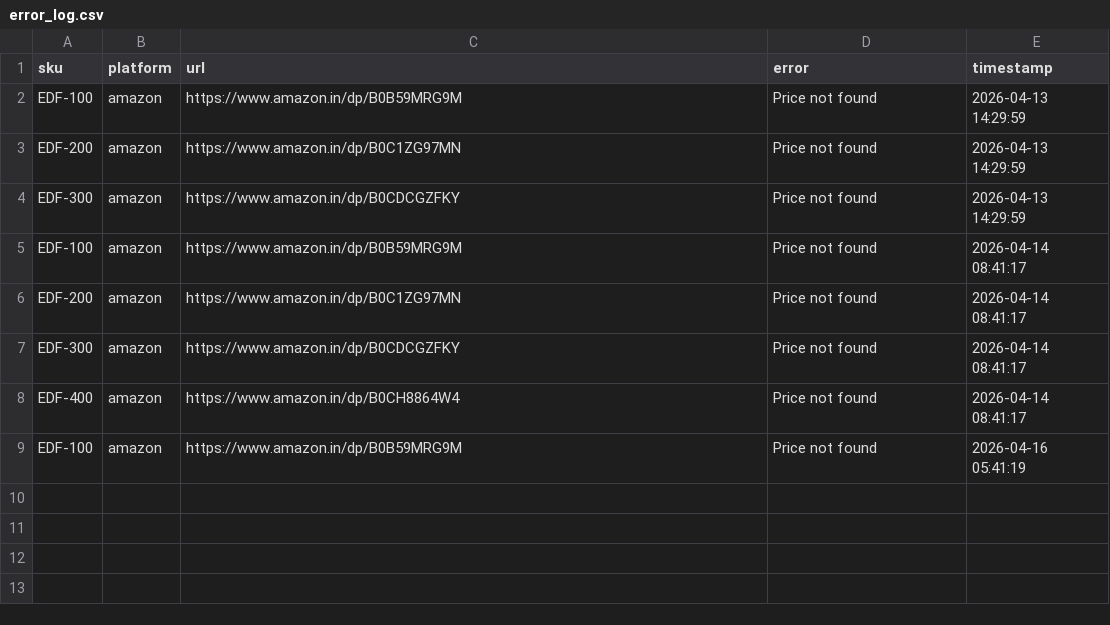
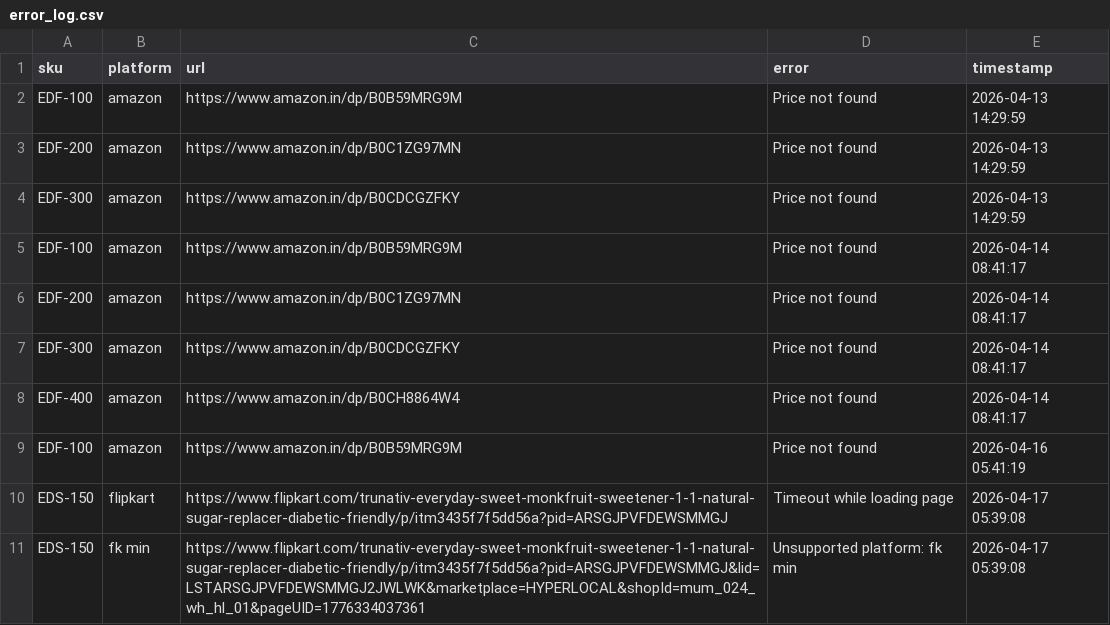
Before and after one commit to Shubham-Shigvan/price-tracker, a CSV file: error_log.csv, drawn as a sheet.

```diff
--- a/error_log.csv
+++ b/error_log.csv
@@ -9 +9,3 @@ EDF-400,amazon,https://www.amazon.in/dp/B0CH8864W4,Price not found,2026-04-14 08
 EDF-100,amazon,https://www.amazon.in/dp/B0B59MRG9M,Price not found,2026-04-16 05:41:19
+EDS-150,flipkart,https://www.flipkart.com/trunativ-everyday-sweet-monkfruit-sweetener-1-1-natural-sugar-replacer-diabetic-friendly/p/itm3435f7f5dd56a?pid=ARSGJPVFDEWSMMGJ,Timeout while loading page,2026-04-17 05:39:08
+EDS-150,fk min,https://www.flipkart.com/trunativ-everyday-sweet-monkfruit-sweetener-1-1-natural-sugar-replacer-diabetic-friendly/p/itm3435f7f5dd56a?pid=ARSGJPVFDEWSMMGJ&lid=LSTARSGJPVFDEWSMMGJ2JWLWK&marketplace=HYPERLOCAL&shopId=mum_024_wh_hl_01&pageUID=1776334037361,Unsupported platform: fk min,2026-04-17 05:39:08
```
Also changed, not shown: latest_prices.csv, price_history.csv.
